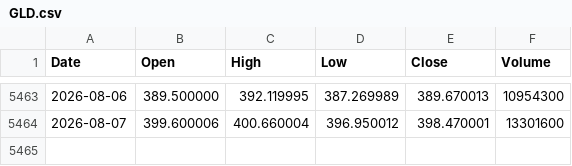
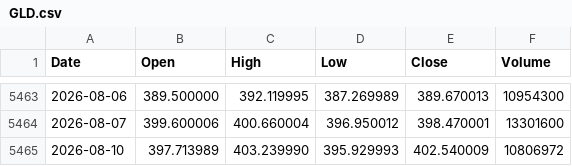
Before and after one commit to LynchDyl/Trading-, a CSV file: data/GLD.csv, drawn as a sheet; only a part is shown, gaps mark what is left out; the diff names each change by its address in the sheet, - before the commit and + after, or states it on an @@ line.

```diff
--- a/data/GLD.csv
+++ b/data/GLD.csv
+row 5465: 2026-08-10 | 397.713989 | 403.239990 | 395.929993 | 402.540009 | 10806972
```
Also changed, not shown: data/IWM.csv, data/NVDA.csv, 19 other files.
